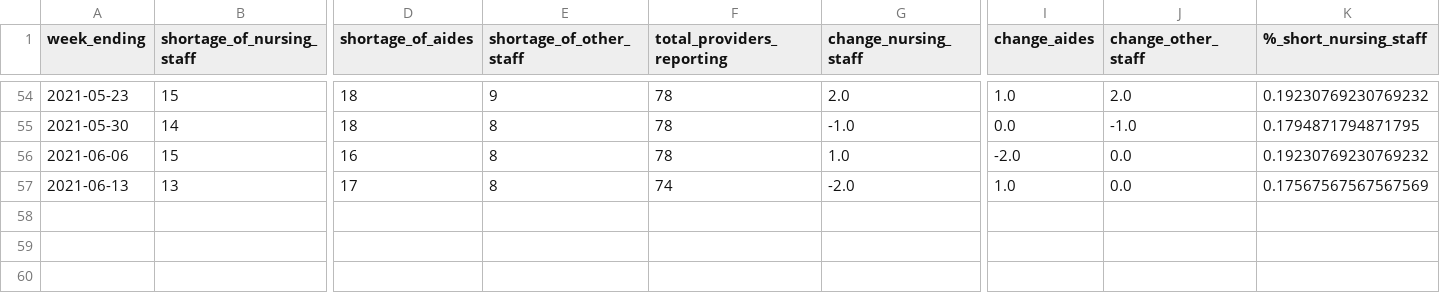
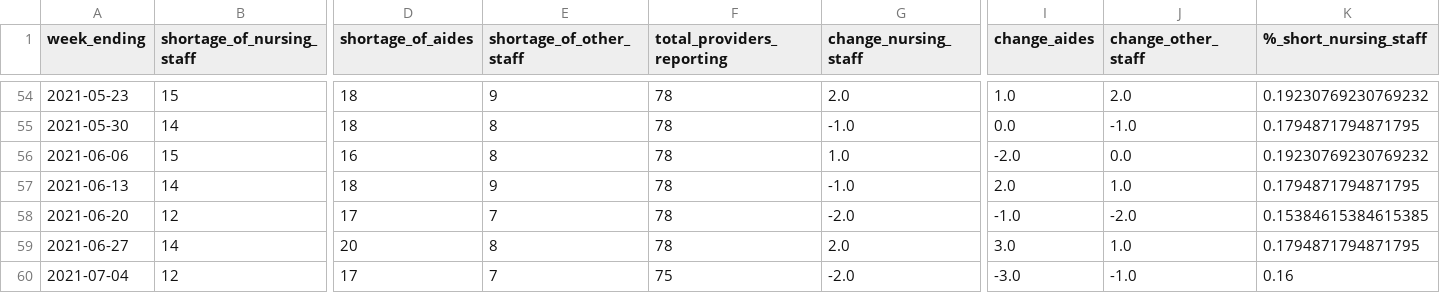
Before and after one commit to SmirkyGraphs/ri-covid19-updates, a CSV file: data/reports/nursing_home_weekly_staffing.csv, drawn as a sheet; only a part is shown, gaps mark what is left out; rows hold the shown columns only; the diff covers the shown part only; the diff names each change by its address in the sheet, - before the commit and + after, or states it on an @@ line.

```diff
--- a/data/reports/nursing_home_weekly_staffing.csv
+++ b/data/reports/nursing_home_weekly_staffing.csv
-B57 (shortage_of_nursing_staff): 13
+B57 (shortage_of_nursing_staff): 14
-D57 (shortage_of_aides): 17
+D57 (shortage_of_aides): 18
-E57 (shortage_of_other_staff): 8
+E57 (shortage_of_other_staff): 9
-F57 (total_providers_reporting): 74
+F57 (total_providers_reporting): 78
-G57 (change_nursing_staff): -2.0
+G57 (change_nursing_staff): -1.0
-I57 (change_aides): 1.0
+I57 (change_aides): 2.0
-J57 (change_other_staff): 0.0
+J57 (change_other_staff): 1.0
-K57 (%_short_nursing_staff): 0.17567567567567569
+K57 (%_short_nursing_staff): 0.1794871794871795
+row 58: 2021-06-20 | 12 | 17 | 7 | 78 | -2.0 | -1.0 | -2.0 | 0.15384615384615385
+row 59: 2021-06-27 | 14 | 20 | 8 | 78 | 2.0 | 3.0 | 1.0 | 0.1794871794871795
+row 60: 2021-07-04 | 12 | 17 | 7 | 75 | -2.0 | -3.0 | -1.0 | 0.16
```
Also changed, not shown: 3 edited cells elsewhere in this file, data/raw/geo-ri-covid-19.csv, data/raw/vaccine-vaccination_data.csv, 52 other files.
